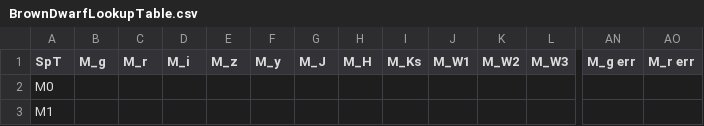
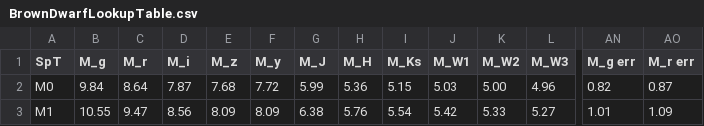
Before and after one commit to fkiwy/AstroToolBox, a CSV file: src/main/resources/BrownDwarfLookupTable.csv, drawn as a sheet; only a part is shown, gaps mark what is left out; the diff covers the shown part only; the diff names each change by its address in the sheet, - before the commit and + after, or states it on an @@ line.

```diff
--- a/src/main/resources/BrownDwarfLookupTable.csv
+++ b/src/main/resources/BrownDwarfLookupTable.csv
-B2 (M_g): (empty)
+B2 (M_g): 9.84
-C2 (M_r): (empty)
+C2 (M_r): 8.64
-D2 (M_i): (empty)
+D2 (M_i): 7.87
-E2 (M_z): (empty)
+E2 (M_z): 7.68
-F2 (M_y): (empty)
+F2 (M_y): 7.72
-G2 (M_J): (empty)
+G2 (M_J): 5.99
-H2 (M_H): (empty)
+H2 (M_H): 5.36
-I2 (M_Ks): (empty)
+I2 (M_Ks): 5.15
-J2 (M_W1): (empty)
+J2 (M_W1): 5.03
-K2 (M_W2): (empty)
+K2 (M_W2): 5.00
-L2 (M_W3): (empty)
+L2 (M_W3): 4.96
-AN2 (M_g err): (empty)
+AN2 (M_g err): 0.82
-AO2 (M_r err): (empty)
+AO2 (M_r err): 0.87
-B3 (M_g): (empty)
+B3 (M_g): 10.55
-C3 (M_r): (empty)
+C3 (M_r): 9.47
-D3 (M_i): (empty)
+D3 (M_i): 8.56
-E3 (M_z): (empty)
+E3 (M_z): 8.09
-F3 (M_y): (empty)
+F3 (M_y): 8.09
-G3 (M_J): (empty)
+G3 (M_J): 6.38
-H3 (M_H): (empty)
+H3 (M_H): 5.76
-I3 (M_Ks): (empty)
+I3 (M_Ks): 5.54
-J3 (M_W1): (empty)
+J3 (M_W1): 5.42
-K3 (M_W2): (empty)
+K3 (M_W2): 5.33
-L3 (M_W3): (empty)
+L3 (M_W3): 5.27
-AN3 (M_g err): (empty)
+AN3 (M_g err): 1.01
-AO3 (M_r err): (empty)
+AO3 (M_r err): 1.09
```
Also changed, not shown: 106 edited cells elsewhere in this file, 7 other files.
